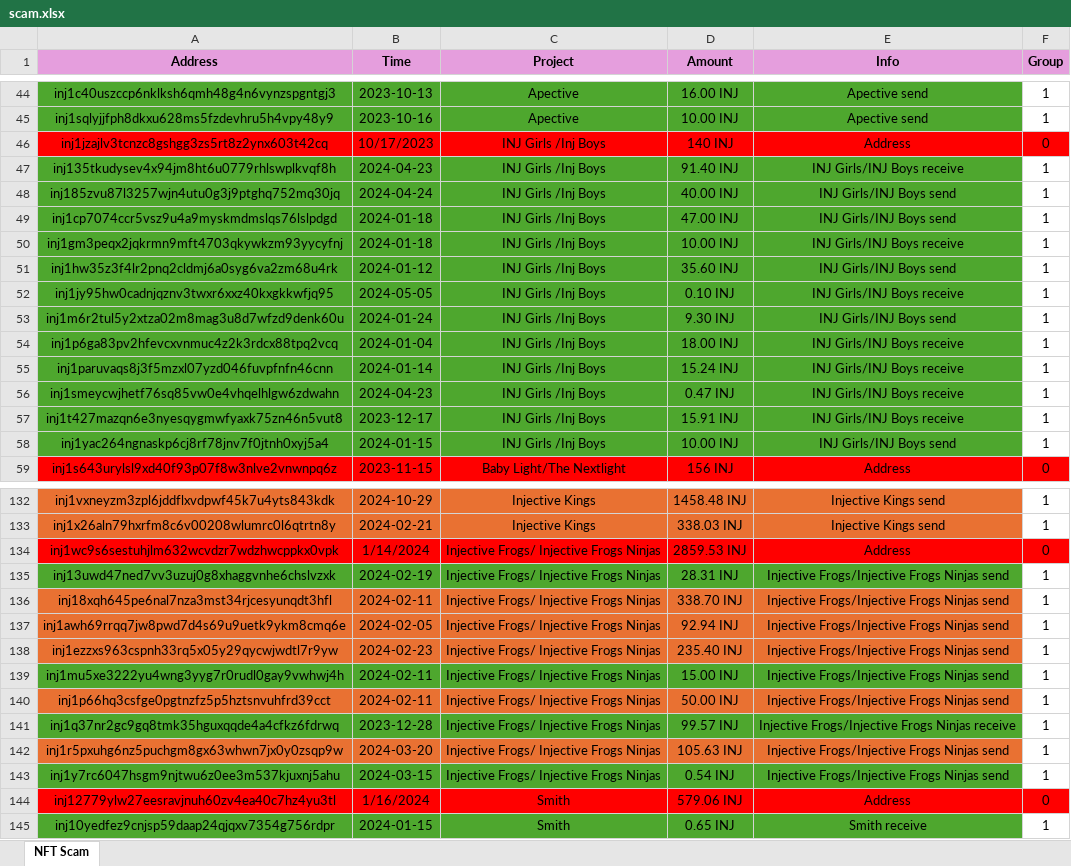
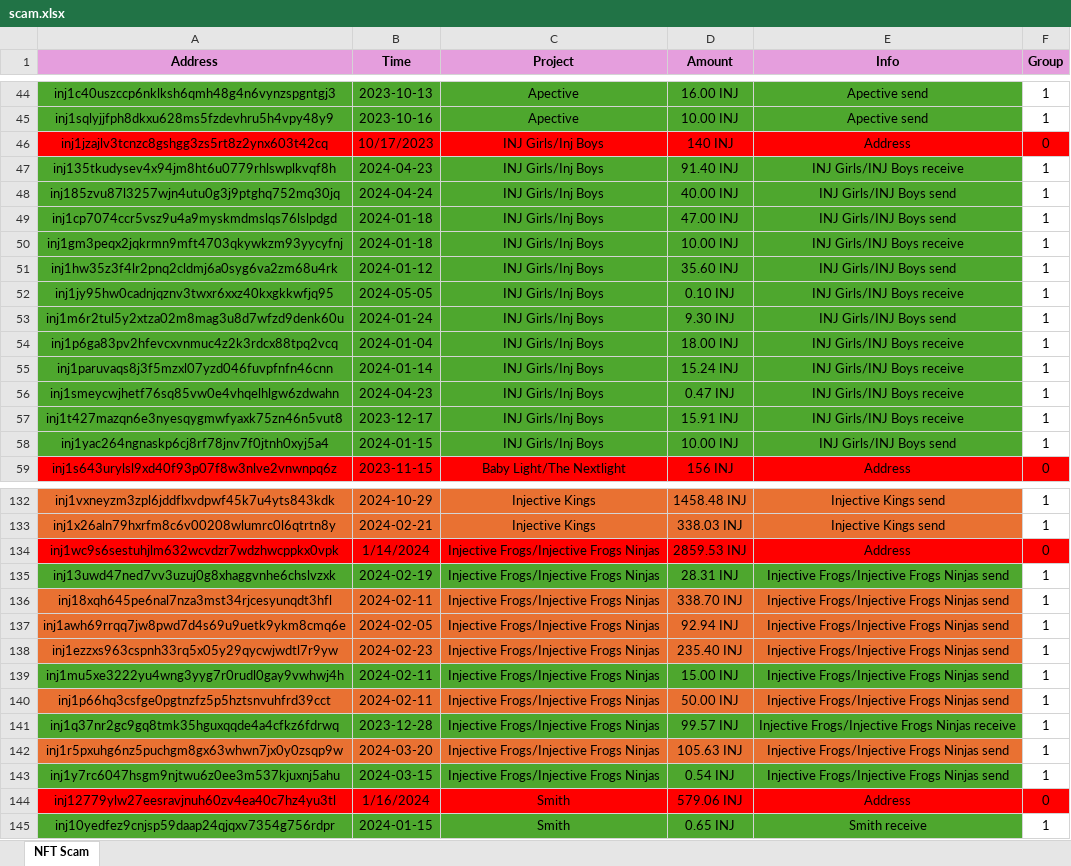
Before and after one commit to ZZhu-Injective/Website_Pedro_coin_backend, an Excel workbook: pedroproject/myapp/scam.xlsx, sheet NFT Scam, drawn as a sheet; only a part is shown, gaps mark what is left out; values as stored, in another font and other column widths than the file's, no borders; the diff names each change by its address in the sheet, - before the commit and + after, or states it on an @@ line.

Commit message:
Update scam.xlsx

```diff
--- a/pedroproject/myapp/scam.xlsx (sheet NFT Scam)
+++ b/pedroproject/myapp/scam.xlsx (sheet NFT Scam)
-C46:C58 (Project): INJ Girls /Inj Boys
+C46:C58 (Project): INJ Girls/Inj Boys
-C134:C143 (Project): Injective Frogs/ Injective Frogs Ninjas
+C134:C143 (Project): Injective Frogs/Injective Frogs Ninjas
```
